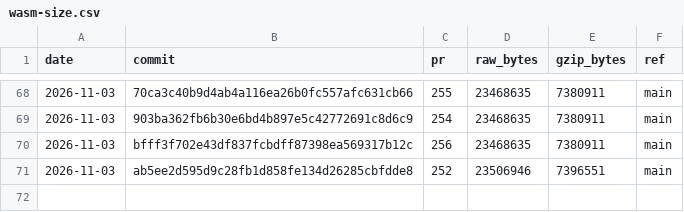
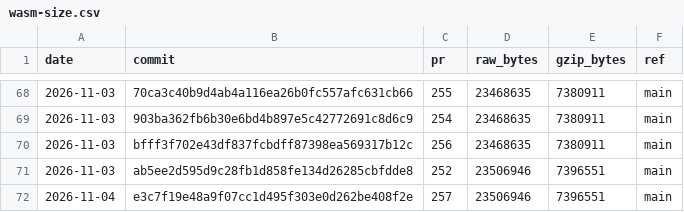
Before and after one commit to curvyo/curvyo, a CSV file: wasm-size.csv, drawn as a sheet; only a part is shown, gaps mark what is left out.

```diff
--- a/wasm-size.csv
+++ b/wasm-size.csv
@@ -71 +71,2 @@ date,commit,pr,raw_bytes,gzip_bytes,ref
 2026-11-03,ab5ee2d595d9c28fb1d858fe134d26285cbfdde8,252,23506946,7396551,main
+2026-11-04,e3c7f19e48a9f07cc1d495f303e0d262be408f2e,257,23506946,7396551,main
```
Also changed, not shown: 2 other files.
